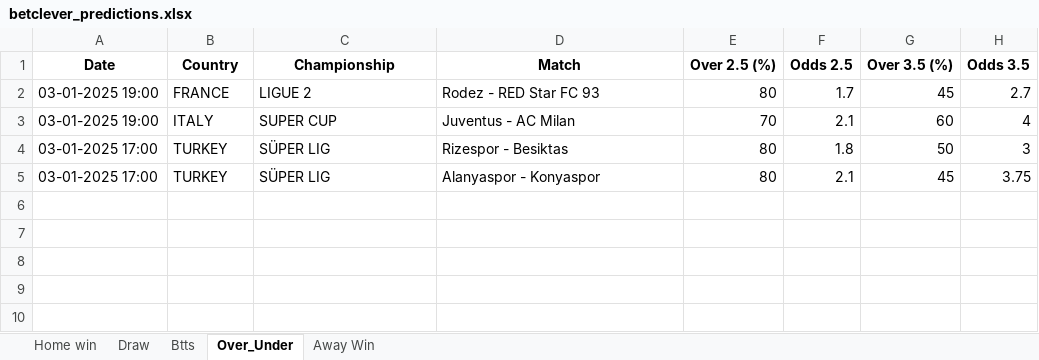
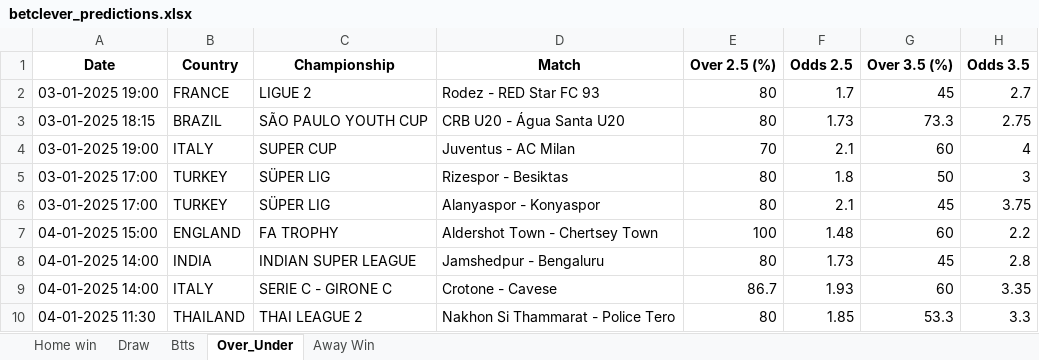
Before and after one commit to dcosta-da/soccer_predictions_scraper, an Excel workbook: betclever_predictions.xlsx, sheet Over_Under, drawn as a sheet; values as stored, in another font and other column widths than the file's, no borders; the diff names each change by its address in the sheet, - before the commit and + after, or states it on an @@ line.

```diff
--- a/betclever_predictions.xlsx (sheet Over_Under)
+++ b/betclever_predictions.xlsx (sheet Over_Under)
+row 3: 03-01-2025 18:15 | BRAZIL | SÃO PAULO YOUTH CUP | CRB U20 - Água Santa U20 | 80 | 1.73 | 73.3 | 2.75
+row 7: 04-01-2025 15:00 | ENGLAND | FA TROPHY | Aldershot Town - Chertsey Town | 100 | 1.48 | 60 | 2.2
+row 8: 04-01-2025 14:00 | INDIA | INDIAN SUPER LEAGUE | Jamshedpur - Bengaluru | 80 | 1.73 | 45 | 2.8
+row 9: 04-01-2025 14:00 | ITALY | SERIE C - GIRONE C | Crotone - Cavese | 86.7 | 1.93 | 60 | 3.35
+row 10: 04-01-2025 11:30 | THAILAND | THAI LEAGUE 2 | Nakhon Si Thammarat - Police Tero | 80 | 1.85 | 53.3 | 3.3
```
Also changed, not shown: sheet Btts, sheet Home win, sheet Draw, sheet Away Win.
